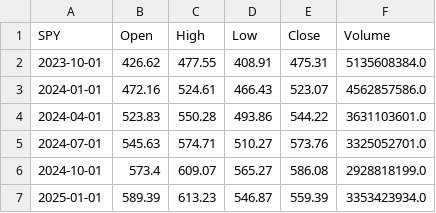
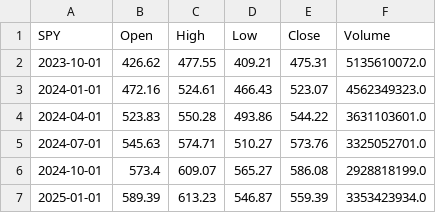
Before and after one commit to DanielGoldfarb/pdpolygonapi, a CSV file: reference_data/SPY_231001_250301_quarter_1.csv, drawn as a sheet.

```diff
--- a/reference_data/SPY_231001_250301_quarter_1.csv
+++ b/reference_data/SPY_231001_250301_quarter_1.csv
@@ -1,4 +1,4 @@
 SPY,Open,High,Low,Close,Volume
-2023-10-01,426.62,477.55,408.91,475.31,5135608384.0
-2024-01-01,472.16,524.61,466.43,523.07,4562857586.0
+2023-10-01,426.62,477.55,409.21,475.31,5135610072.0
+2024-01-01,472.16,524.61,466.43,523.07,4562349323.0
 2024-04-01,523.83,550.28,493.86,544.22,3631103601.0
```
Also changed, not shown: reference_data/SPY_231001_250301_day_1.csv, reference_data/SPY_231001_250301_month_1.csv, 1 other file.
